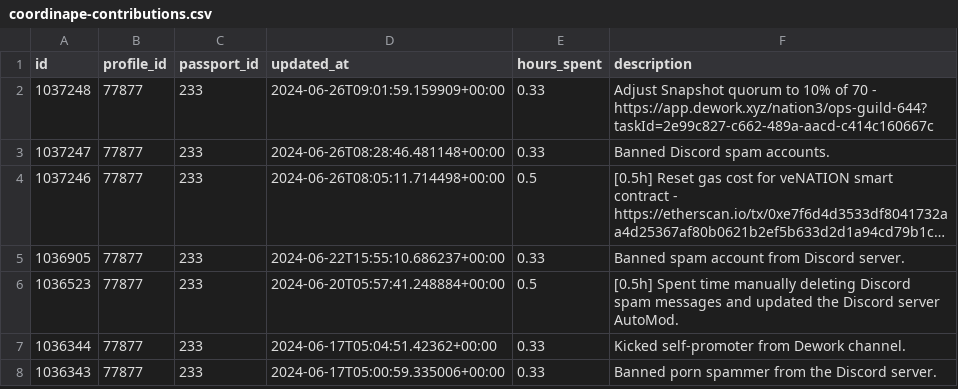
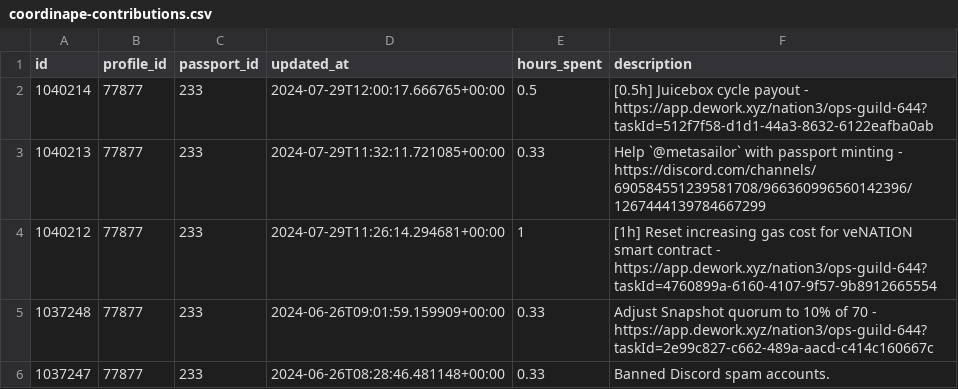
Before and after one commit to nation3/citizen-rewards, a CSV file: ops-guild/contributions/coordinape-contributions.csv, drawn as a sheet; only a part is shown; the shorter side is filled out with more unchanged rows; long unchanged cells end in ….

Commit message:
⚙️ ops guild - fetch coordinape contributions

```diff
--- a/ops-guild/contributions/coordinape-contributions.csv
+++ b/ops-guild/contributions/coordinape-contributions.csv
@@ -1,2 +1,5 @@
 id,profile_id,passport_id,updated_at,hours_spent,description
+1040214,77877,233,2024-07-29T12:00:17.666765+00:00,0.5,[0.5h] Juicebox cycle payout - https://app.dework.xyz/nation3/ops-guild-644?taskId=512f7f58-d1d1-44a3-8632-6122eafba0ab
+1040213,77877,233,2024-07-29T11:32:11.721085+00:00,0.33,Help `@metasailor` with passport minting - https://discord.com/channels/690584551239581708/966360996560142396/1267444139784667299
+1040212,77877,233,2024-07-29T11:26:14.294681+00:00,1,[1h] Reset increasing gas cost for veNATION smart contract - https://app.dework.xyz/nation3/ops-guild-644?taskId=4760899a-6160-4107-9f57-9b8912665554
 1037248,77877,233,2024-06-26T09:01:59.159909+00:00,0.33,Adjust Snapshot quorum to 10% of 70 - https://app.dework.xyz/nation3/ops-guild-644?taskId=2e99c827-c662-489a-aacd-c414c160667c
```
